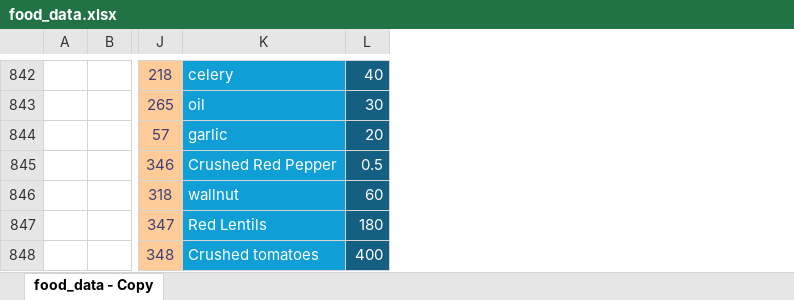
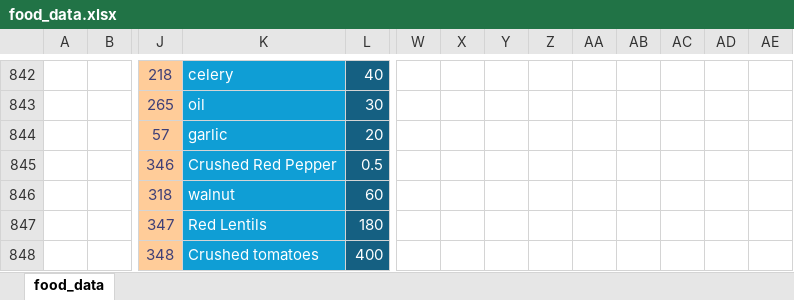
Before and after one commit to tadasgataveckas/mitybos-programele, an Excel workbook: Database/converter/CSV_to_SQL/CSV_to_SQL/bin/Debug/net6.0/food_data.xlsx, sheet food_data, drawn as a sheet; only a part is shown, gaps mark what is left out; values as stored, in another font and other column widths than the file's, no borders; conditional formats not drawn; the diff covers the shown part only; the diff names each change by its address in the sheet, - before the commit and + after, or states it on an @@ line.

Commit message:
Added data allergy data
- Added data for allergies
- Added data for allergy relations to products
- Fixed some few products

```diff
--- a/Database/converter/CSV_to_SQL/CSV_to_SQL/bin/Debug/net6.0/food_data.xlsx (sheet food_data)
+++ b/Database/converter/CSV_to_SQL/CSV_to_SQL/bin/Debug/net6.0/food_data.xlsx (sheet food_data)
-sheet tab: food_data - Copy
+sheet tab: food_data
+column W, empty
+column X, empty
+column Y, empty
+column Z, empty
+column AA, empty
+column AB, empty
+column AC, empty
+column AD, empty
+column AE, empty
-K846: wallnut
+K846: walnut
```
Also changed, not shown: 22 edited cells elsewhere in this sheet, Database/converter/CSV_to_SQL/CSV_to_SQL/food_data.xlsx, Database/food_data.xlsx, 4 other files.
